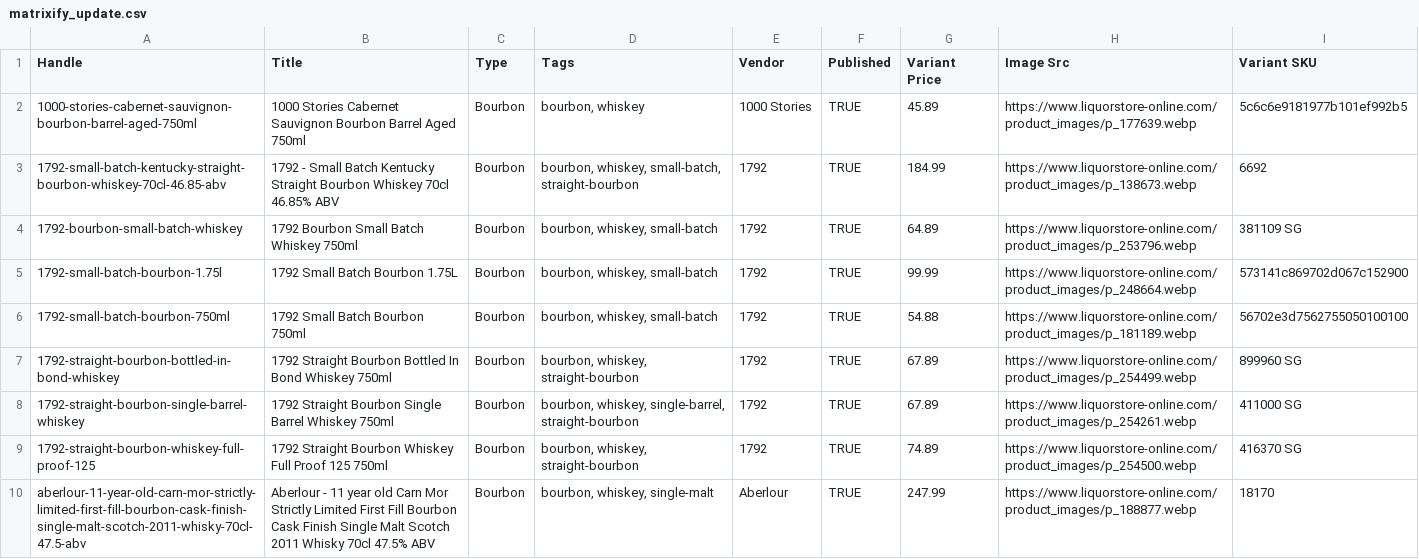
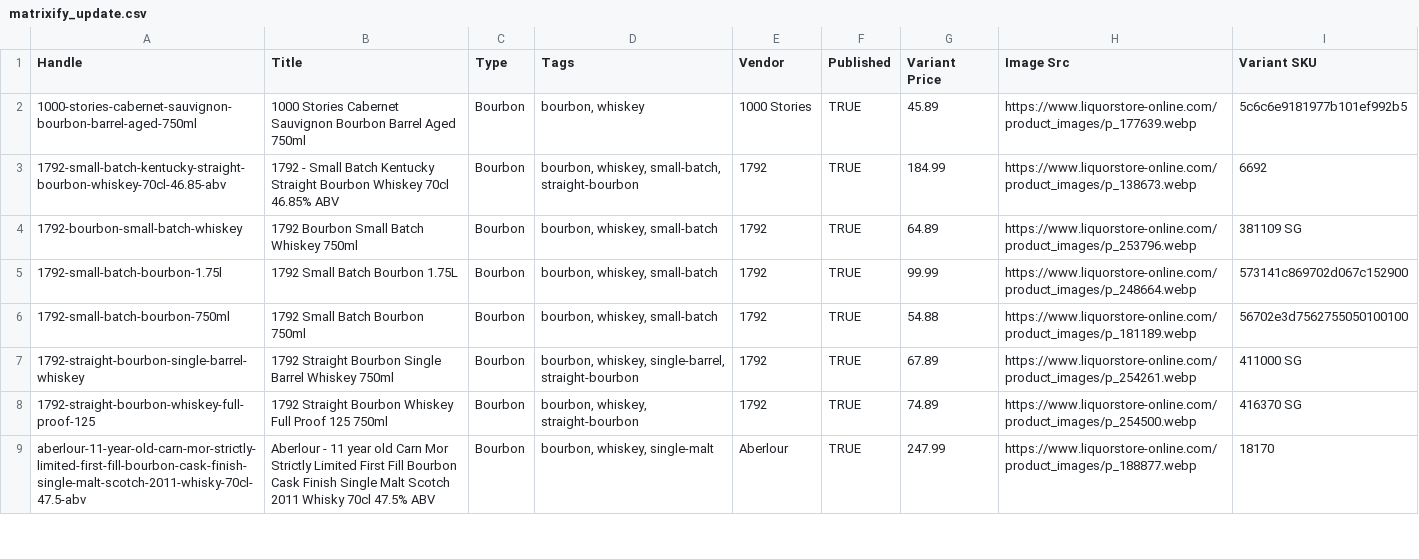
Before and after one commit to Njawnson/bourbon-shopify-sync, a CSV file: output/matrixify_update.csv, drawn as a sheet; only a part is shown; the diff covers the shown part only.

```diff
--- a/output/matrixify_update.csv
+++ b/output/matrixify_update.csv
@@ -6,3 +6,2 @@ Handle,Title,Type,Tags,Vendor,Published,Variant Price,Image Src,Variant SKU
 1792-small-batch-bourbon-750ml,1792 Small Batch Bourbon 750ml,Bourbon,"bourbon, whiskey, small-batch",1792,TRUE,54.88,https://www.liquorstore-online.com/product_images/p_181189.webp,56702e3d7562755050100100
-1792-straight-bourbon-bottled-in-bond-whiskey,1792 Straight Bourbon Bottled In Bond Whiskey 750ml,Bourbon,"bourbon, whiskey, straight-bourbon",1792,TRUE,67.89,https://www.liquorstore-online.com/product_images/p_254499.webp,899960 SG
 1792-straight-bourbon-single-barrel-whiskey,1792 Straight Bourbon Single Barrel Whiskey 750ml,Bourbon,"bourbon, whiskey, single-barrel, straight-bourbon",1792,TRUE,67.89,https://www.liquorstore-online.com/product_images/p_254261.webp,411000 SG
```
Also changed, not shown: 4 added rows, 4 removed rows and 1 edited cell elsewhere in this file, output/unpublish.csv.
